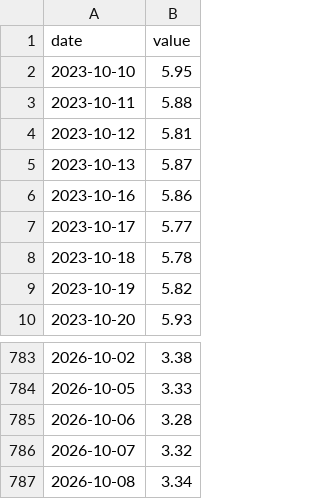
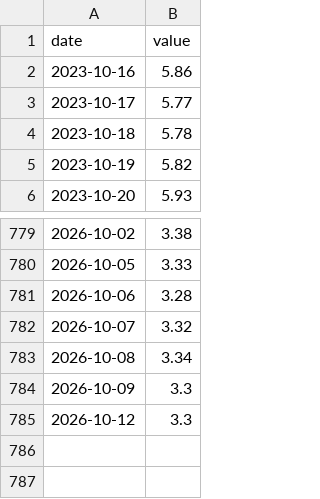
Before and after one commit to sgdividends/fred-macro-data, a CSV file: data/fred/emhy_oas.csv, drawn as a sheet; only a part is shown, gaps mark what is left out; removed rows and columns are numbered as before the commit, all else as after; the diff names each change by its address in the sheet, - before the commit and + after, or states it on an @@ line.

```diff
--- a/data/fred/emhy_oas.csv
+++ b/data/fred/emhy_oas.csv
-row 2: 2023-10-10 | 5.95
-row 3: 2023-10-11 | 5.88
-row 4: 2023-10-12 | 5.81
-row 5: 2023-10-13 | 5.87
+row 784: 2026-10-09 | 3.3
+row 785: 2026-10-12 | 3.3
```
Also changed, not shown: data/fred/vix.csv, data/fred/vix3m.csv, 3 other files.
